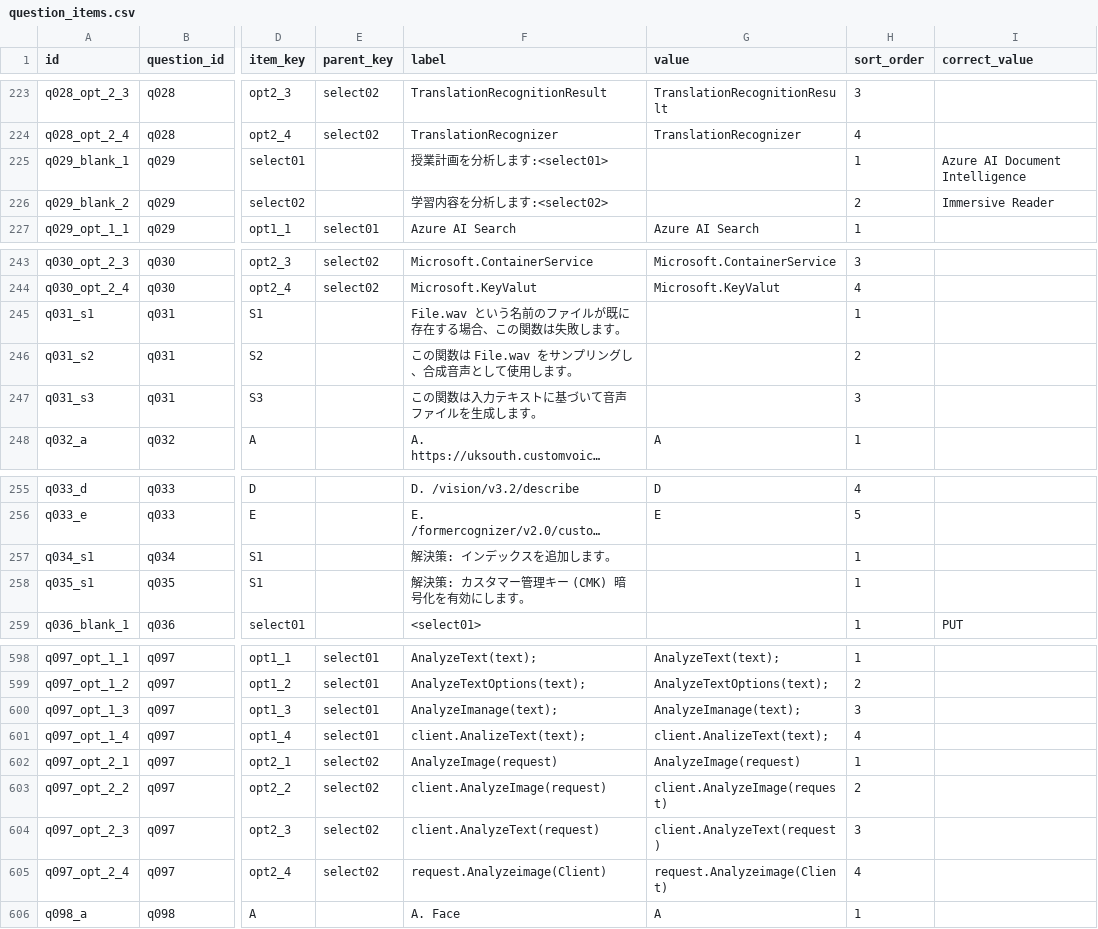
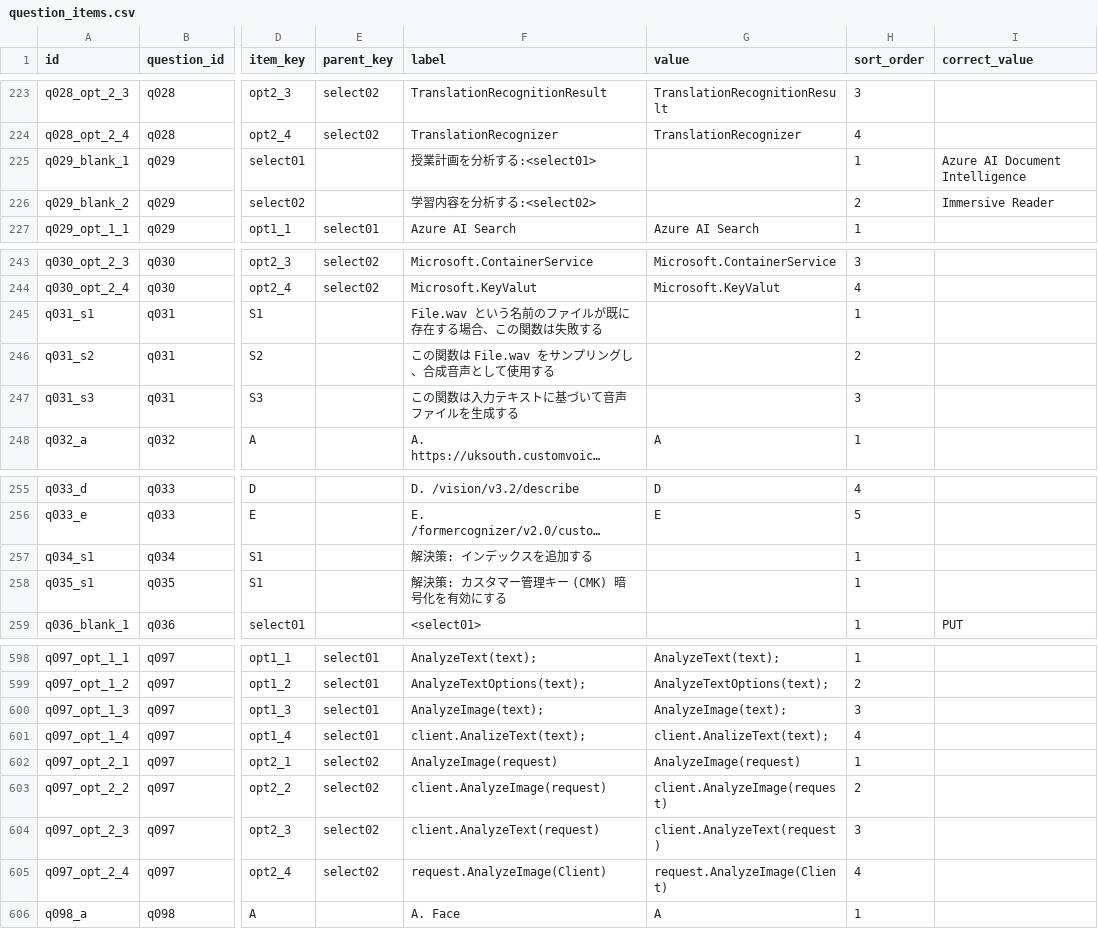
Before and after one commit to yutaka-art/ai102-cert-dev, a CSV file: public/question_items.csv, drawn as a sheet; only a part is shown, gaps mark what is left out; long unchanged cells end in …; the diff covers the shown part only; the diff names each change by its address in the sheet, - before the commit and + after, or states it on an @@ line.

```diff
--- a/public/question_items.csv
+++ b/public/question_items.csv
-F225 (label): 授業計画を分析します:<select01>
+F225 (label): 授業計画を分析する:<select01>
-F226 (label): 学習内容を分析します:<select02>
+F226 (label): 学習内容を分析する:<select02>
-F245 (label): File.wav という名前のファイルが既に存在する場合、この関数は失敗します。
+F245 (label): File.wav という名前のファイルが既に存在する場合、この関数は失敗する
-F246 (label): この関数は File.wav をサンプリングし、合成音声として使用します。
+F246 (label): この関数は File.wav をサンプリングし、合成音声として使用する
-F247 (label): この関数は入力テキストに基づいて音声ファイルを生成します。
+F247 (label): この関数は入力テキストに基づいて音声ファイルを生成する
-F257 (label): 解決策: インデックスを追加します。
+F257 (label): 解決策: インデックスを追加する
-F258 (label): 解決策: カスタマー管理キー (CMK) 暗号化を有効にします。
+F258 (label): 解決策: カスタマー管理キー (CMK) 暗号化を有効にする
-F600 (label): AnalyzeImanage(text);
+F600 (label): AnalyzeImage(text);
-G600 (value): AnalyzeImanage(text);
+G600 (value): AnalyzeImage(text);
-F605 (label): request.Analyzeimage(Client)
+F605 (label): request.AnalyzeImage(Client)
-G605 (value): request.Analyzeimage(Client)
+G605 (value): request.AnalyzeImage(Client)
```
Also changed, not shown: 21 edited cells elsewhere in this file.
